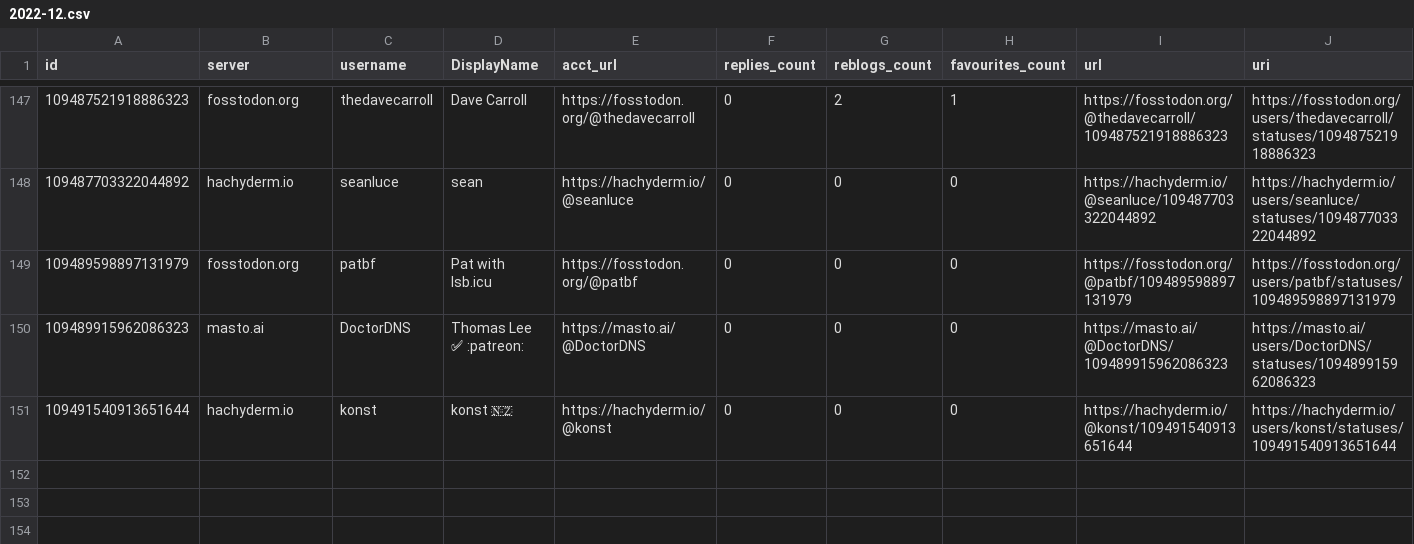
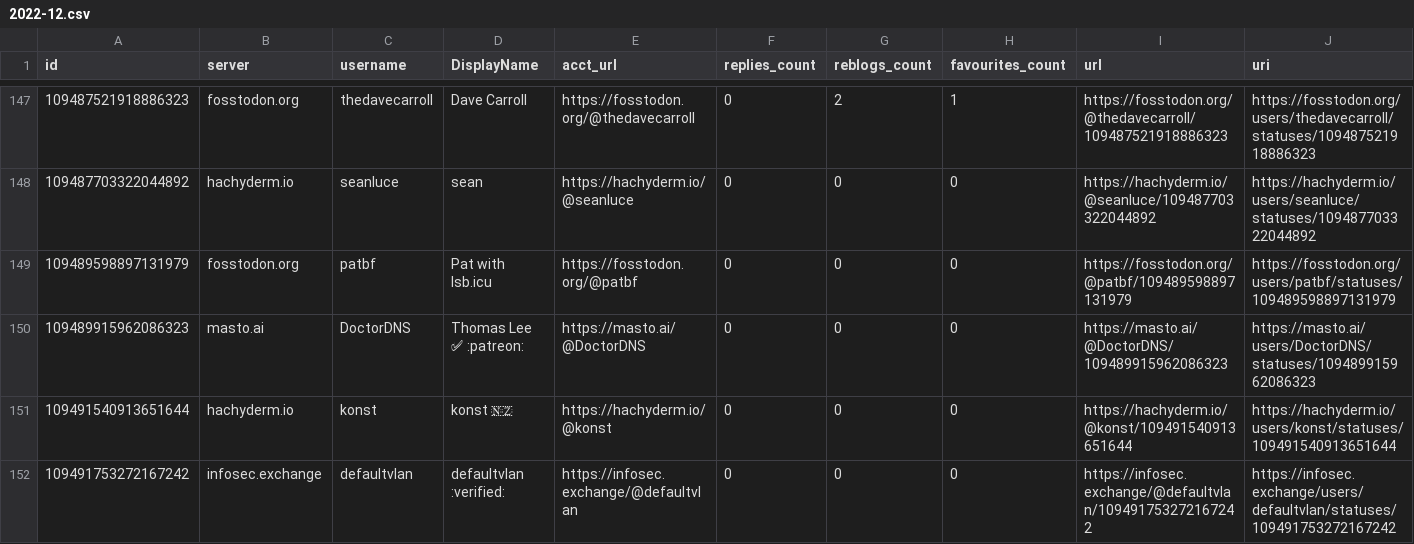
Before and after one commit to mdowst/PowerShell-Mastodon-Report, a CSV file: Data/2022-12.csv, drawn as a sheet; only a part is shown, gaps mark what is left out; rows hold the shown columns only; the diff names each change by its address in the sheet, - before the commit and + after, or states it on an @@ line.

```diff
--- a/Data/2022-12.csv
+++ b/Data/2022-12.csv
+row 152: 109491753272167242 | infosec.exchange | defaultvlan | defaultvlan :verified: | https://infosec.exchange/@defaultvlan | 0 | 0 | 0 | https://infosec.exchange/@defaultvlan/109491753272167242 | https://infosec.exchange/users/defaultvlan/statuses/109491753272167242
```
Also changed, not shown: 5 other files.
